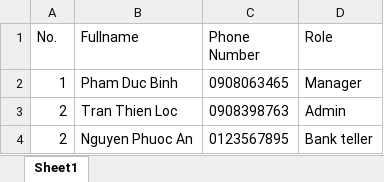
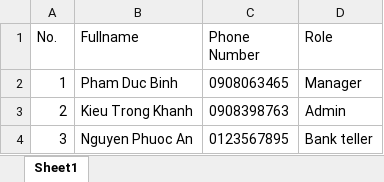
Before and after one commit to hieuliemfe/ESMS-Backend, an Excel workbook: employees-list.xlsx, sheet Sheet1, drawn as a sheet; values as stored, in another font and other column widths than the file's, no borders; the diff names each change by its address in the sheet, - before the commit and + after, or states it on an @@ line.

```diff
--- a/employees-list.xlsx (sheet Sheet1)
+++ b/employees-list.xlsx (sheet Sheet1)
-B3 (Fullname): Tran Thien Loc
+B3 (Fullname): Kieu Trong Khanh
-A4 (No.): 2
+A4 (No.): 3
```
Also changed, not shown: 8 other files.
